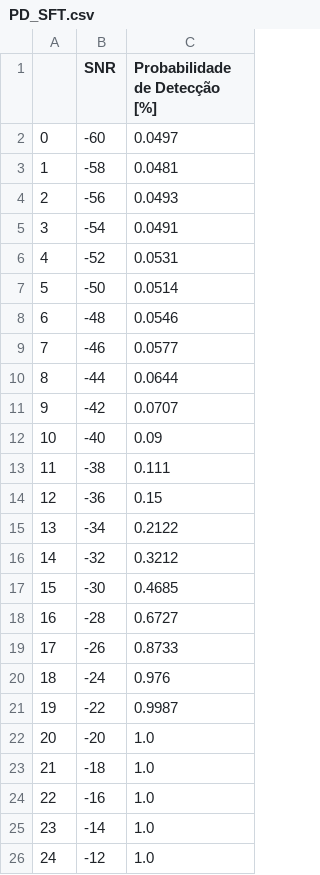
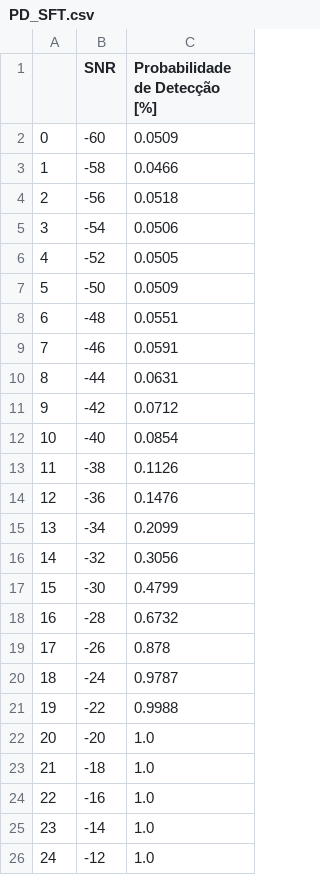
Before and after one commit to Alexandre-Caldeira/detection-theory-101, a CSV file: notebooks/PD_SFT.csv, drawn as a sheet.

```diff
--- a/notebooks/PD_SFT.csv
+++ b/notebooks/PD_SFT.csv
@@ -1,22 +1,22 @@
 ,SNR,Probabilidade de Detecção [%]
-0,-60,0.0497
-1,-58,0.0481
-2,-56,0.0493
-3,-54,0.0491
-4,-52,0.0531
-5,-50,0.0514
-6,-48,0.0546
-7,-46,0.0577
-8,-44,0.0644
-9,-42,0.0707
-10,-40,0.09
-11,-38,0.111
-12,-36,0.15
-13,-34,0.2122
-14,-32,0.3212
-15,-30,0.4685
-16,-28,0.6727
-17,-26,0.8733
-18,-24,0.976
-19,-22,0.9987
+0,-60,0.0509
+1,-58,0.0466
+2,-56,0.0518
+3,-54,0.0506
+4,-52,0.0505
+5,-50,0.0509
+6,-48,0.0551
+7,-46,0.0591
+8,-44,0.0631
+9,-42,0.0712
+10,-40,0.0854
+11,-38,0.1126
+12,-36,0.1476
+13,-34,0.2099
+14,-32,0.3056
+15,-30,0.4799
+16,-28,0.6732
+17,-26,0.878
+18,-24,0.9787
+19,-22,0.9988
 20,-20,1.0
```
Also changed, not shown: 3 other files.
